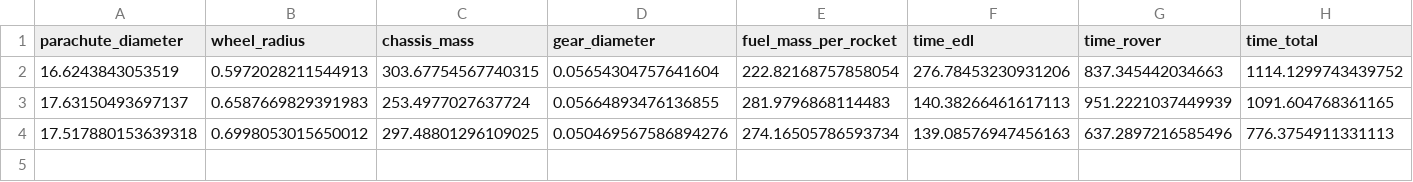
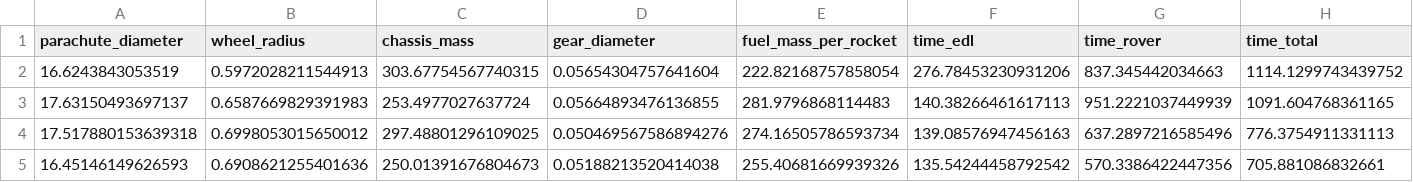
Before and after one commit to menezesmark/MEEN357_DesignProject, a CSV file: winning_rovers1.csv, drawn as a sheet; only a part is shown; rows hold the shown columns only; the diff names each change by its address in the sheet, - before the commit and + after, or states it on an @@ line.

```diff
--- a/winning_rovers1.csv
+++ b/winning_rovers1.csv
+row 5: 16.45146149626593 | 0.6908621255401636 | 250.01391676804673 | 0.05188213520414038 | 255.40681669939326 | 135.54244458792542 | 570.3386422447356 | 705.881086832661
```
Also changed, not shown: 2 other files.
